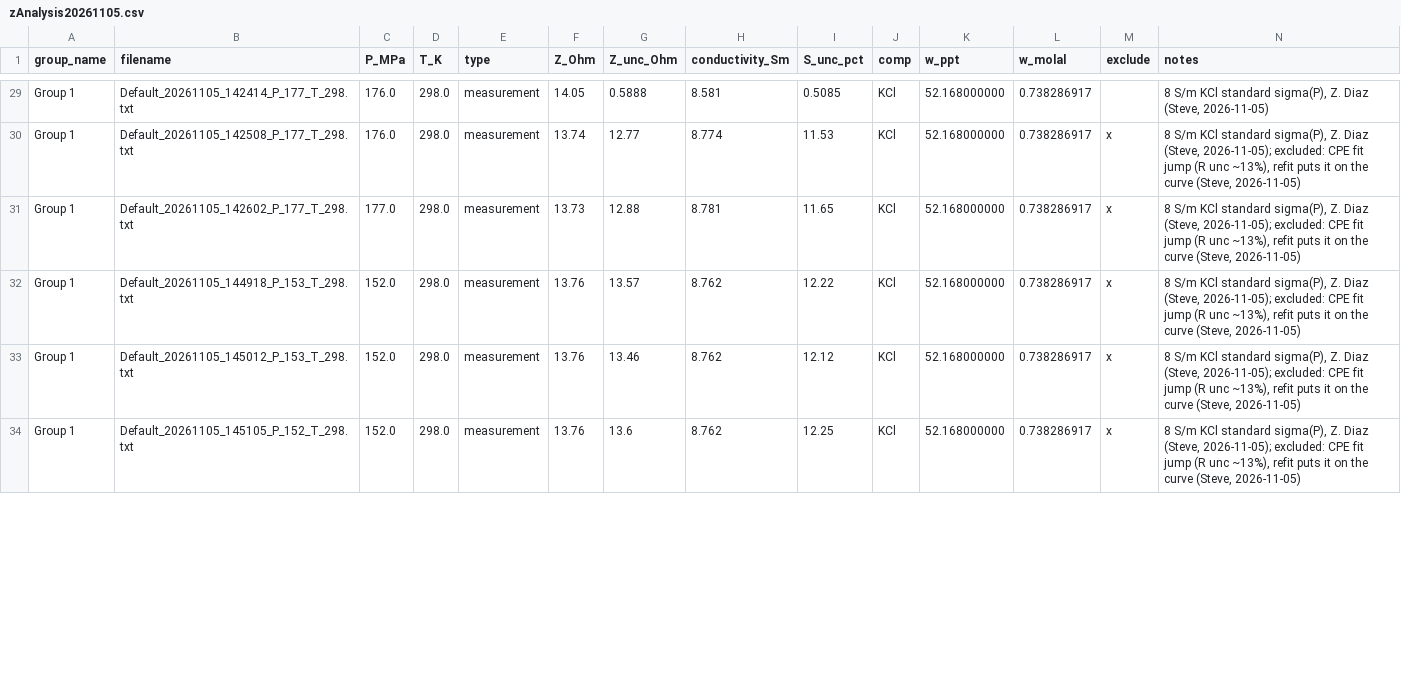
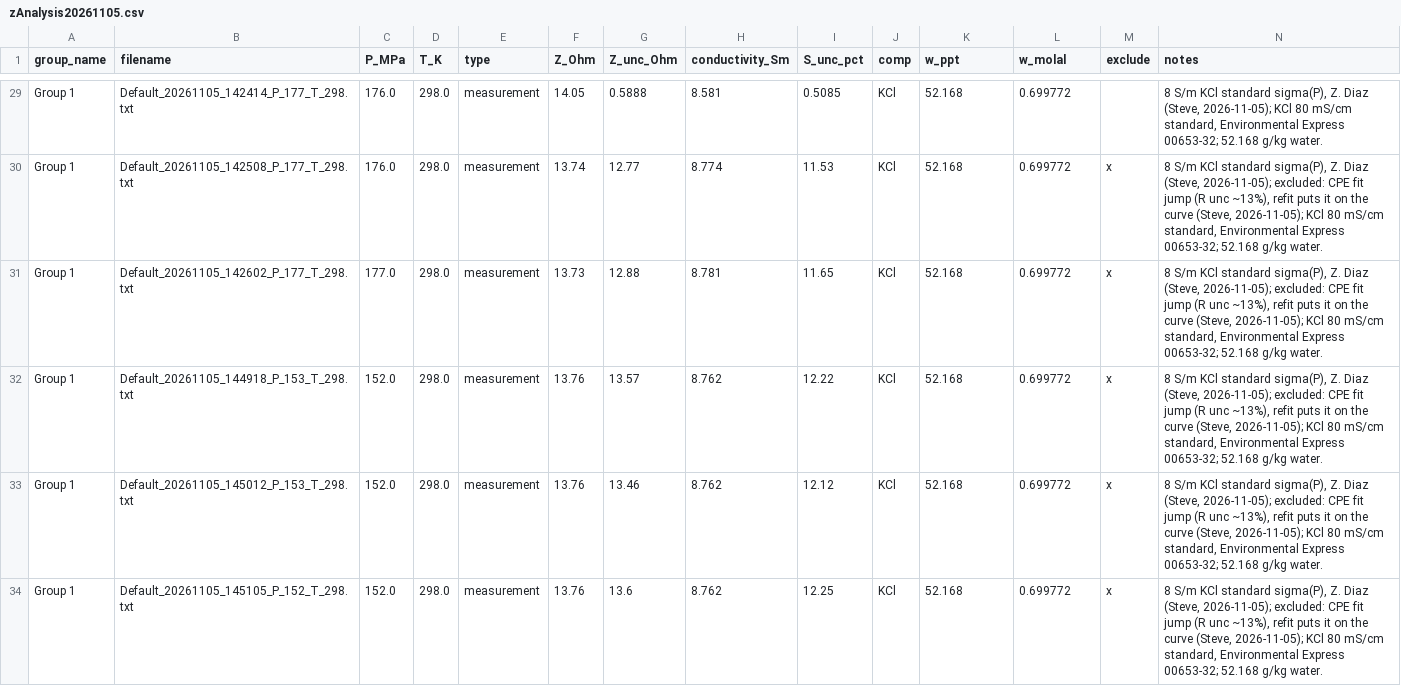
Before and after one commit to vancesteven/HiPOZ, a CSV file: data/20261105/zAnalysis20261105.csv, drawn as a sheet; only a part is shown, gaps mark what is left out; the diff covers the shown part only; the diff names each change by its address in the sheet, - before the commit and + after, or states it on an @@ line.

```diff
--- a/data/20261105/zAnalysis20261105.csv
+++ b/data/20261105/zAnalysis20261105.csv
-K29:K34 (w_ppt): 52.168000000
+K29:K34 (w_ppt): 52.168
-L29:L34 (w_molal): 0.738286917
+L29:L34 (w_molal): 0.699772
-N29 (notes): …Diaz (Steve, 2026-11-05)
+N29 (notes): …Diaz (Steve, 2026-11-05); KCl 80 mS/cm standard, Environmental Express 00653-32; 52.168 g/kg water.
-N30:N34 (notes): …curve (Steve, 2026-11-05)
+N30:N34 (notes): …curve (Steve, 2026-11-05); KCl 80 mS/cm standard, Environmental Express 00653-32; 52.168 g/kg water.
```
Also changed, not shown: 136 edited cells elsewhere in this file, data/20261106/zAnalysis20261106.csv, 11 other files.
